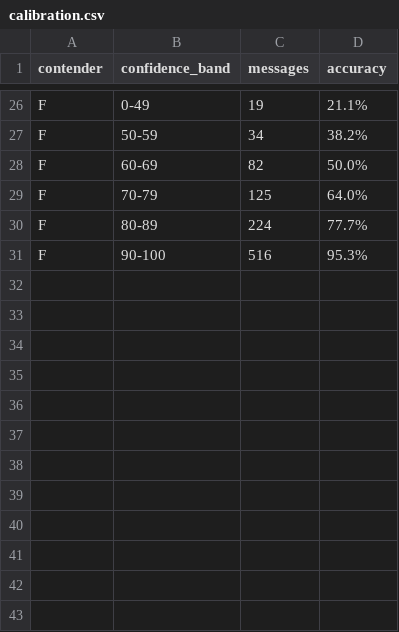
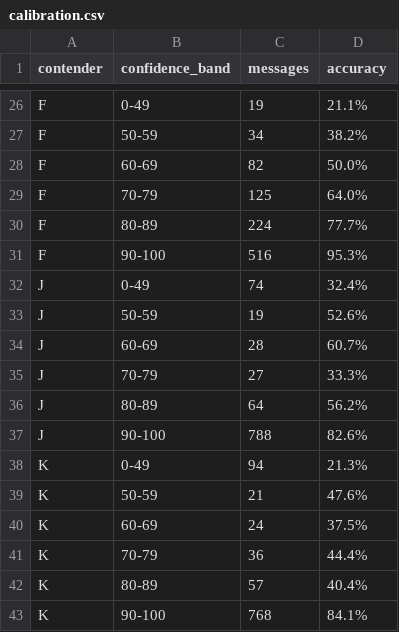
Before and after one commit to danielwipert/jev.sorter, a CSV file: results/calibration.csv, drawn as a sheet; only a part is shown, gaps mark what is left out; the diff names each change by its address in the sheet, - before the commit and + after, or states it on an @@ line.

```diff
--- a/results/calibration.csv
+++ b/results/calibration.csv
+row 32: J | 0-49 | 74 | 32.4%
+row 33: J | 50-59 | 19 | 52.6%
+row 34: J | 60-69 | 28 | 60.7%
+row 35: J | 70-79 | 27 | 33.3%
+row 36: J | 80-89 | 64 | 56.2%
+row 37: J | 90-100 | 788 | 82.6%
+row 38: K | 0-49 | 94 | 21.3%
+row 39: K | 50-59 | 21 | 47.6%
+row 40: K | 60-69 | 24 | 37.5%
+row 41: K | 70-79 | 36 | 44.4%
+row 42: K | 80-89 | 57 | 40.4%
+row 43: K | 90-100 | 768 | 84.1%
```
Also changed, not shown: logs/selfconf_deepseek_tuning_v2.csv, results/results_table.csv, 10 other files.
